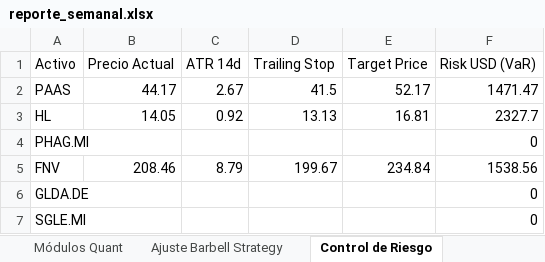
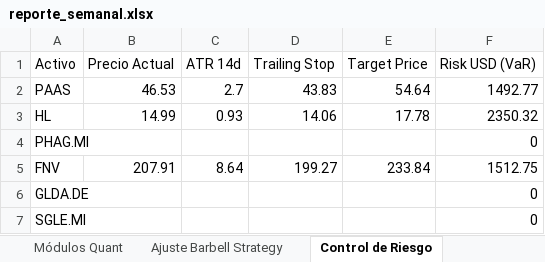
Before and after one commit to pseitler/River-Plate-Alpha, an Excel workbook: public/reporte_semanal.xlsx, sheet Control de Riesgo, drawn as a sheet; values as stored, in another font and other column widths than the file's, no borders; the diff names each change by its address in the sheet, - before the commit and + after, or states it on an @@ line.

Commit message:
Auto-update: Actualizacion diaria finalizada

```diff
--- a/public/reporte_semanal.xlsx (sheet Control de Riesgo)
+++ b/public/reporte_semanal.xlsx (sheet Control de Riesgo)
-B2 (Precio Actual): 44.17
+B2 (Precio Actual): 46.53
-C2 (ATR 14d): 2.67
+C2 (ATR 14d): 2.7
-D2 (Trailing Stop): 41.5
+D2 (Trailing Stop): 43.83
-E2 (Target Price): 52.17
+E2 (Target Price): 54.64
-F2 (Risk USD (VaR)): 1471.47
+F2 (Risk USD (VaR)): 1492.77
-B3 (Precio Actual): 14.05
+B3 (Precio Actual): 14.99
-C3 (ATR 14d): 0.92
+C3 (ATR 14d): 0.93
-D3 (Trailing Stop): 13.13
+D3 (Trailing Stop): 14.06
-E3 (Target Price): 16.81
+E3 (Target Price): 17.78
-F3 (Risk USD (VaR)): 2327.7
+F3 (Risk USD (VaR)): 2350.32
-B5 (Precio Actual): 208.46
+B5 (Precio Actual): 207.91
-C5 (ATR 14d): 8.79
+C5 (ATR 14d): 8.64
-D5 (Trailing Stop): 199.67
+D5 (Trailing Stop): 199.27
-E5 (Target Price): 234.84
+E5 (Target Price): 233.84
-F5 (Risk USD (VaR)): 1538.56
+F5 (Risk USD (VaR)): 1512.75
```
Also changed, not shown: sheet Posiciones Ledger, sheet Ajuste Barbell Strategy, sheet Rendimientos, sheet Módulos Quant, 1 other file.
